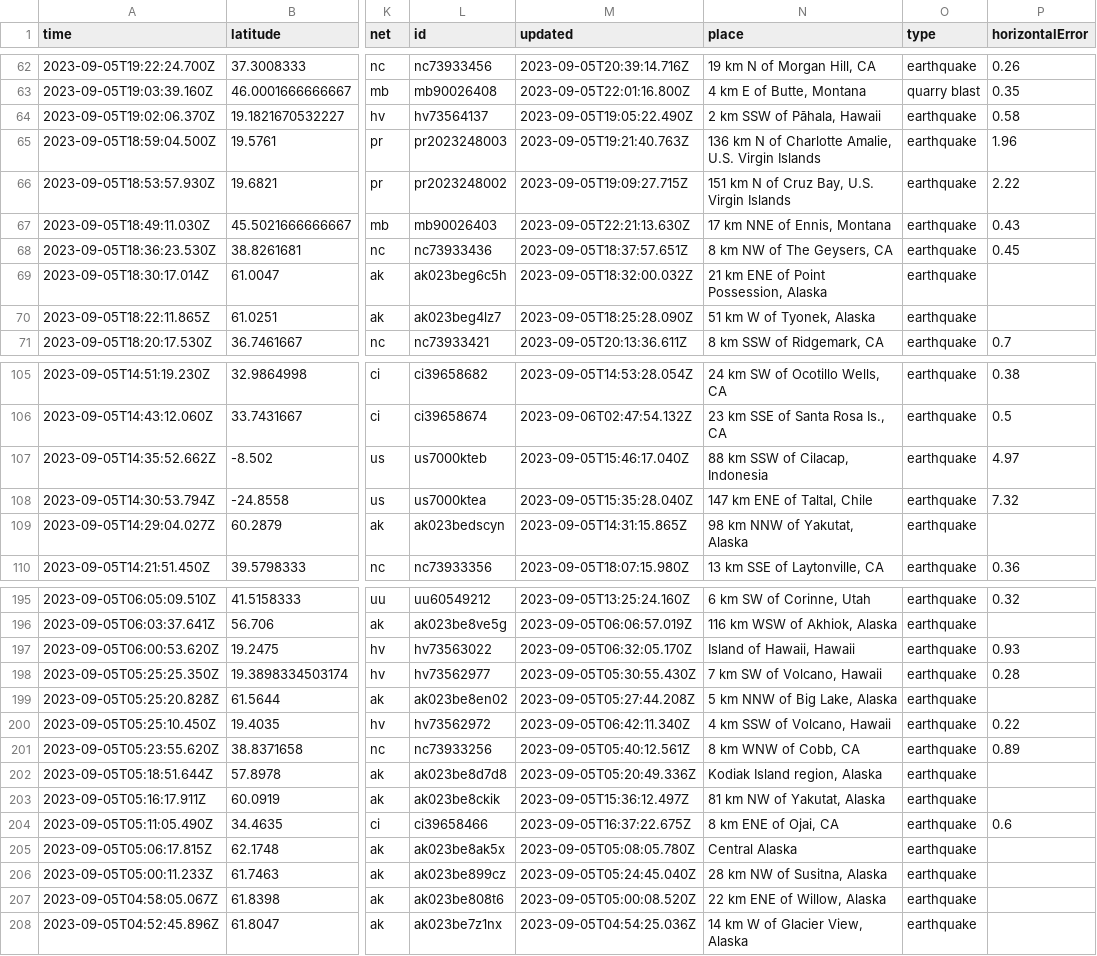
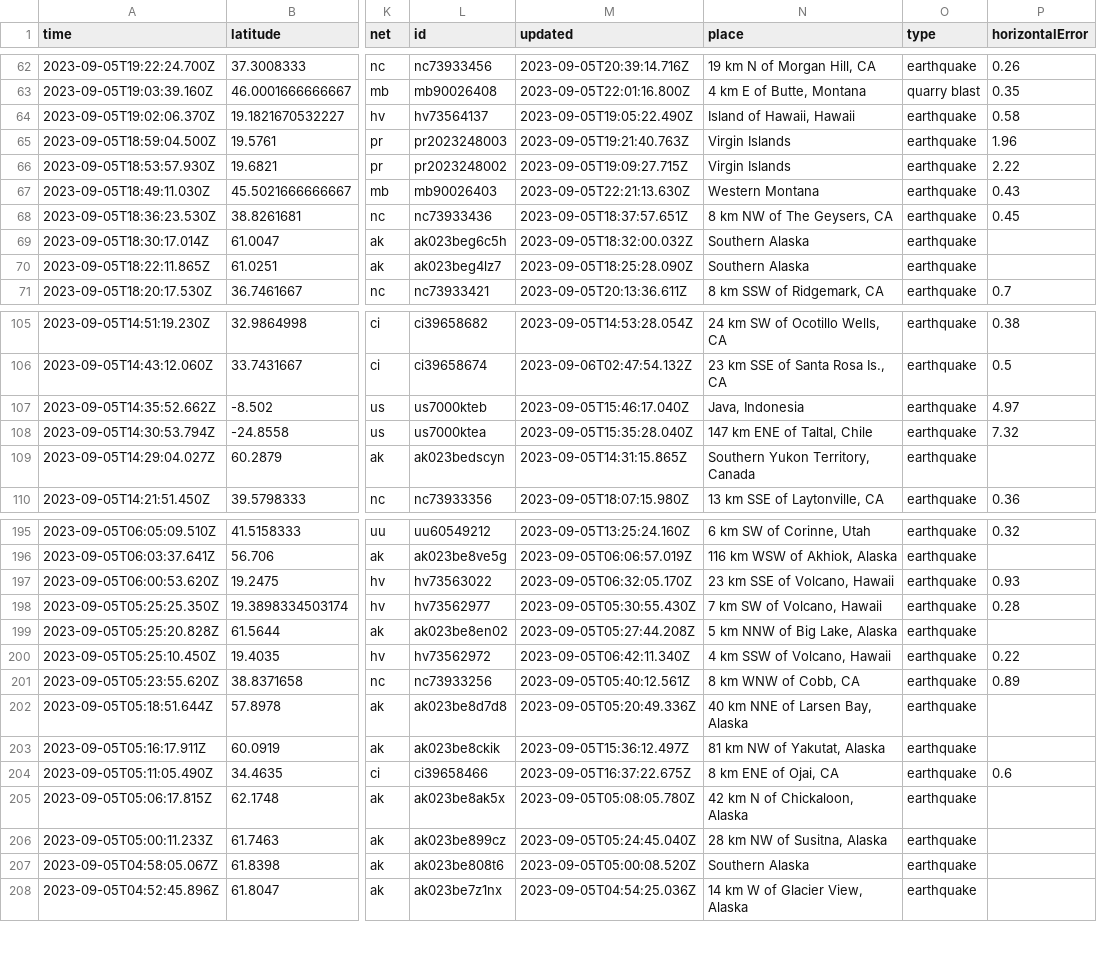
Before and after one commit to carlappen/nicar23-github-actions, a CSV file: usgs_current.csv, drawn as a sheet; only a part is shown, gaps mark what is left out; the diff covers the shown part only; the diff names each change by its address in the sheet, - before the commit and + after, or states it on an @@ line.

```diff
--- a/usgs_current.csv
+++ b/usgs_current.csv
-N64 (place): 2 km SSW of Pāhala, Hawaii
+N64 (place): Island of Hawaii, Hawaii
-N65 (place): 136 km N of Charlotte Amalie, U.S. Virgin Islands
+N65 (place): Virgin Islands
-N66 (place): 151 km N of Cruz Bay, U.S. Virgin Islands
+N66 (place): Virgin Islands
-N67 (place): 17 km NNE of Ennis, Montana
+N67 (place): Western Montana
-N69 (place): 21 km ENE of Point Possession, Alaska
+N69 (place): Southern Alaska
-N70 (place): 51 km W of Tyonek, Alaska
+N70 (place): Southern Alaska
-N107 (place): 88 km SSW of Cilacap, Indonesia
+N107 (place): Java, Indonesia
-N109 (place): 98 km NNW of Yakutat, Alaska
+N109 (place): Southern Yukon Territory, Canada
-N197 (place): Island of Hawaii, Hawaii
+N197 (place): 23 km SSE of Volcano, Hawaii
-N202 (place): Kodiak Island region, Alaska
+N202 (place): 40 km NNE of Larsen Bay, Alaska
-N205 (place): Central Alaska
+N205 (place): 42 km N of Chickaloon, Alaska
-N207 (place): 22 km ENE of Willow, Alaska
+N207 (place): Southern Alaska
```
Also changed, not shown: 1 added row, 2 removed rows and 28 edited cells elsewhere in this file.
